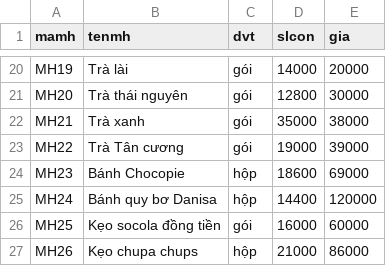
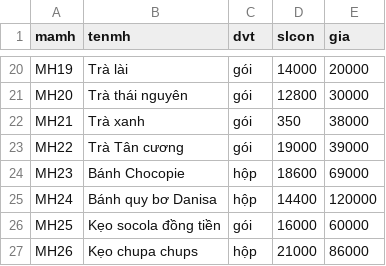
Before and after one commit to hoaithuan94/dbms, a CSV file: CSV/DATA Quan Ly Ban Hang/mathang.csv, drawn as a sheet; only a part is shown, gaps mark what is left out.

Commit message:
Update mathang.csv

```diff
--- a/CSV/DATA Quan Ly Ban Hang/mathang.csv
+++ b/CSV/DATA Quan Ly Ban Hang/mathang.csv
@@ -21,3 +21,3 @@ MH19,Trà lài,gói,14000,20000
 MH20,Trà thái nguyên,gói,12800,30000
-MH21,Trà xanh,gói,35000,38000
+MH21,Trà xanh,gói,350,38000
 MH22,Trà Tân cương,gói,19000,39000
```
